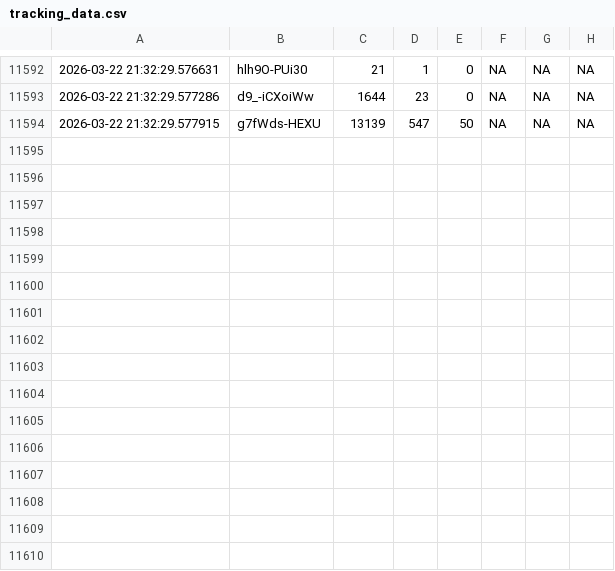
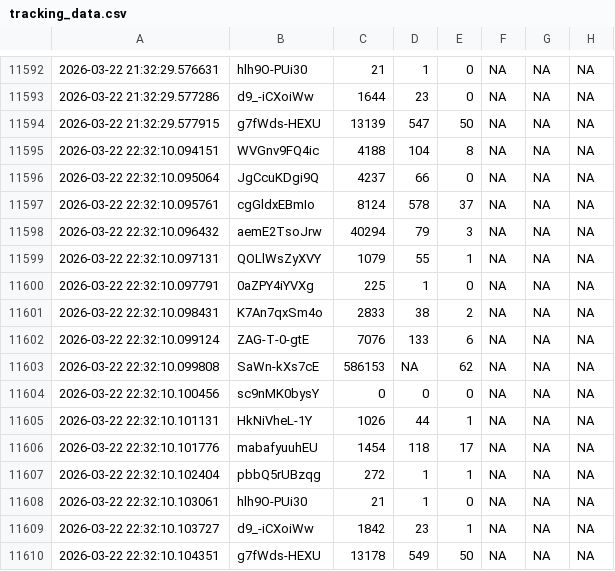
Before and after one commit to efejiroe/influencer-cv, a CSV file: data/tracking_data.csv, drawn as a sheet; only a part is shown, gaps mark what is left out; the diff names each change by its address in the sheet, - before the commit and + after, or states it on an @@ line.

```diff
--- a/data/tracking_data.csv
+++ b/data/tracking_data.csv
+row 11595: 2026-03-22 22:32:10.094151 | WVGnv9FQ4ic | 4188 | 104 | 8 | NA | NA | NA
+row 11596: 2026-03-22 22:32:10.095064 | JgCcuKDgi9Q | 4237 | 66 | 0 | NA | NA | NA
+row 11597: 2026-03-22 22:32:10.095761 | cgGldxEBmIo | 8124 | 578 | 37 | NA | NA | NA
+row 11598: 2026-03-22 22:32:10.096432 | aemE2TsoJrw | 40294 | 79 | 3 | NA | NA | NA
+row 11599: 2026-03-22 22:32:10.097131 | QOLlWsZyXVY | 1079 | 55 | 1 | NA | NA | NA
+row 11600: 2026-03-22 22:32:10.097791 | 0aZPY4iYVXg | 225 | 1 | 0 | NA | NA | NA
+row 11601: 2026-03-22 22:32:10.098431 | K7An7qxSm4o | 2833 | 38 | 2 | NA | NA | NA
+row 11602: 2026-03-22 22:32:10.099124 | ZAG-T-0-gtE | 7076 | 133 | 6 | NA | NA | NA
+row 11603: 2026-03-22 22:32:10.099808 | SaWn-kXs7cE | 586153 | NA | 62 | NA | NA | NA
+row 11604: 2026-03-22 22:32:10.100456 | sc9nMK0bysY | 0 | 0 | 0 | NA | NA | NA
+row 11605: 2026-03-22 22:32:10.101131 | HkNiVheL-1Y | 1026 | 44 | 1 | NA | NA | NA
+row 11606: 2026-03-22 22:32:10.101776 | mabafyuuhEU | 1454 | 118 | 17 | NA | NA | NA
+row 11607: 2026-03-22 22:32:10.102404 | pbbQ5rUBzqg | 272 | 1 | 1 | NA | NA | NA
+row 11608: 2026-03-22 22:32:10.103061 | hlh9O-PUi30 | 21 | 1 | 0 | NA | NA | NA
+row 11609: 2026-03-22 22:32:10.103727 | d9_-iCXoiWw | 1842 | 23 | 1 | NA | NA | NA
+row 11610: 2026-03-22 22:32:10.104351 | g7fWds-HEXU | 13178 | 549 | 50 | NA | NA | NA
```
